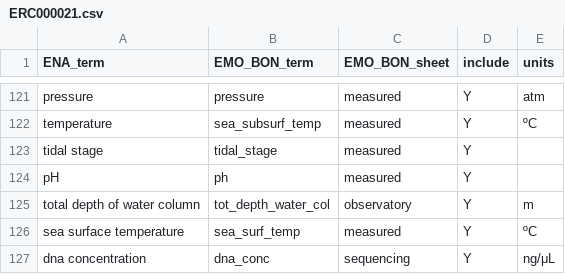
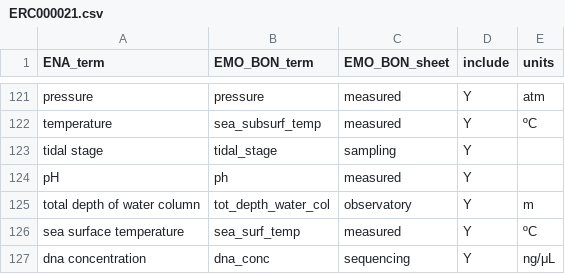
Before and after one commit to emo-bon/sequencing-profile, a CSV file: checklist-translations/ERC000021.csv, drawn as a sheet; only a part is shown, gaps mark what is left out.

Commit message:
change sheet to sampling for tidal_stage

```diff
--- a/checklist-translations/ERC000021.csv
+++ b/checklist-translations/ERC000021.csv
@@ -122,3 +122,3 @@ pressure,pressure,measured,Y,atm
 temperature,sea_subsurf_temp,measured,Y,ºC
-tidal stage,tidal_stage,measured,Y,
+tidal stage,tidal_stage,sampling,Y,
 pH,ph,measured,Y,
```
Also changed, not shown: checklist-translations/ERC000024.csv.
